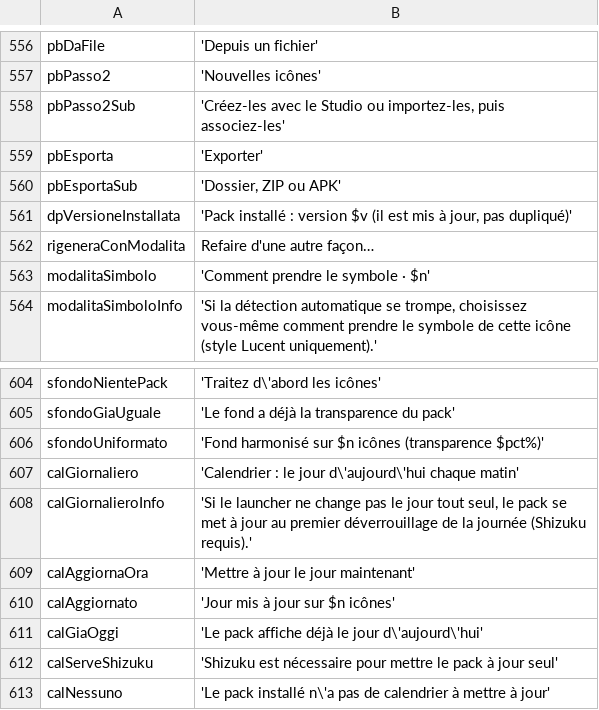
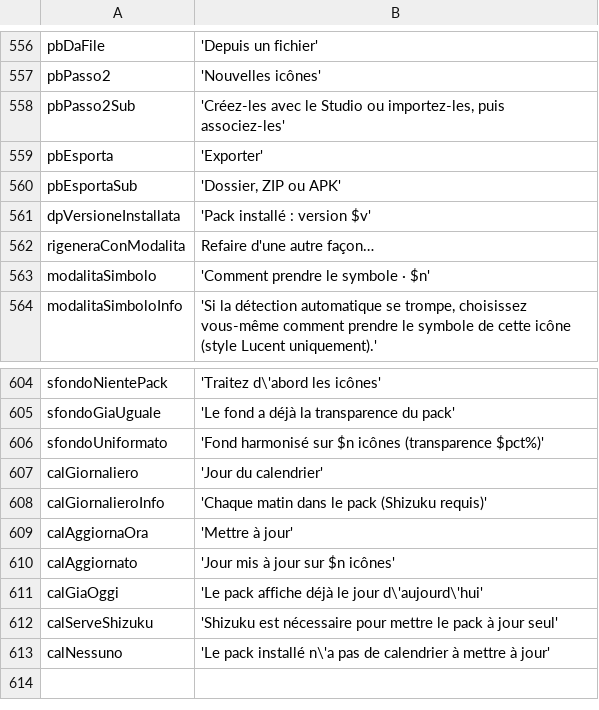
Before and after one commit to ImSteazyyy/icon-formatter, a TSV file: icon_formatter/tool/l10n/fr.tsv, drawn as a sheet; only a part is shown, gaps mark what is left out.

```diff
--- a/icon_formatter/tool/l10n/fr.tsv
+++ b/icon_formatter/tool/l10n/fr.tsv
@@ -560,3 +560,3 @@ pbEsporta	'Exporter'
 pbEsportaSub	'Dossier, ZIP ou APK'
-dpVersioneInstallata	'Pack installé : version $v (il est mis à jour, pas dupliqué)'
+dpVersioneInstallata	'Pack installé : version $v'
 rigeneraConModalita	"Refaire d'une autre façon…"
@@ -606,5 +606,5 @@ sfondoGiaUguale	'Le fond a déjà la transparence du pack'
 sfondoUniformato	'Fond harmonisé sur $n icônes (transparence $pct%)'
-calGiornaliero	'Calendrier : le jour d\'aujourd\'hui chaque matin'
-calGiornalieroInfo	'Si le launcher ne change pas le jour tout seul, le pack se met à jour au premier déverrouillage de la journée (Shizuku requis).'
-calAggiornaOra	'Mettre à jour le jour maintenant'
+calGiornaliero	'Jour du calendrier'
+calGiornalieroInfo	'Chaque matin dans le pack (Shizuku requis)'
+calAggiornaOra	'Mettre à jour'
 calAggiornato	'Jour mis à jour sur $n icônes'
```
Also changed, not shown: icon_formatter/tool/l10n/de.tsv, icon_formatter/tool/l10n/en.tsv, 23 other files.
